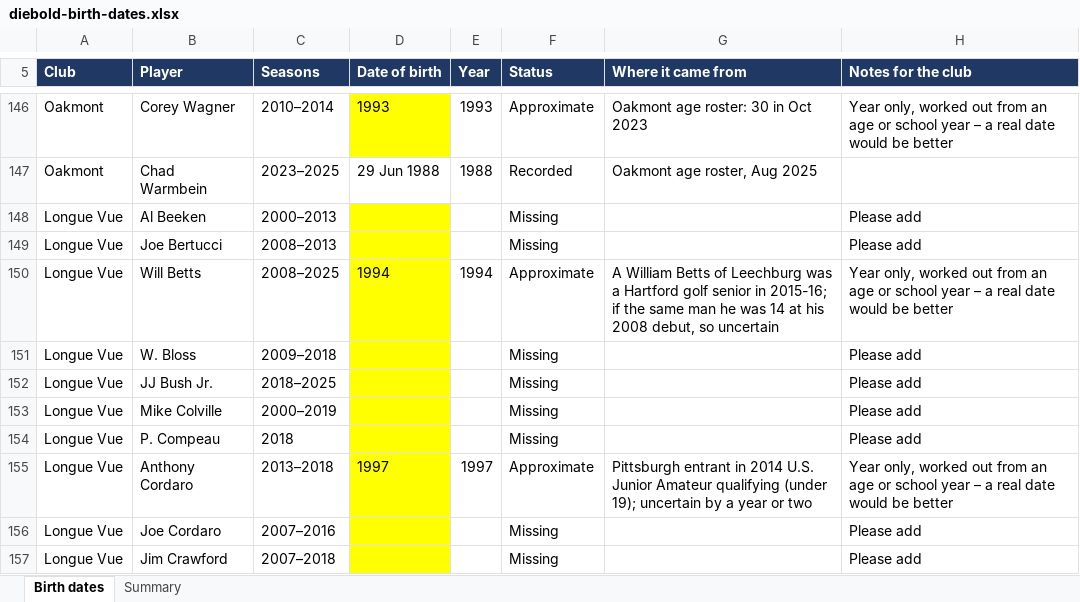
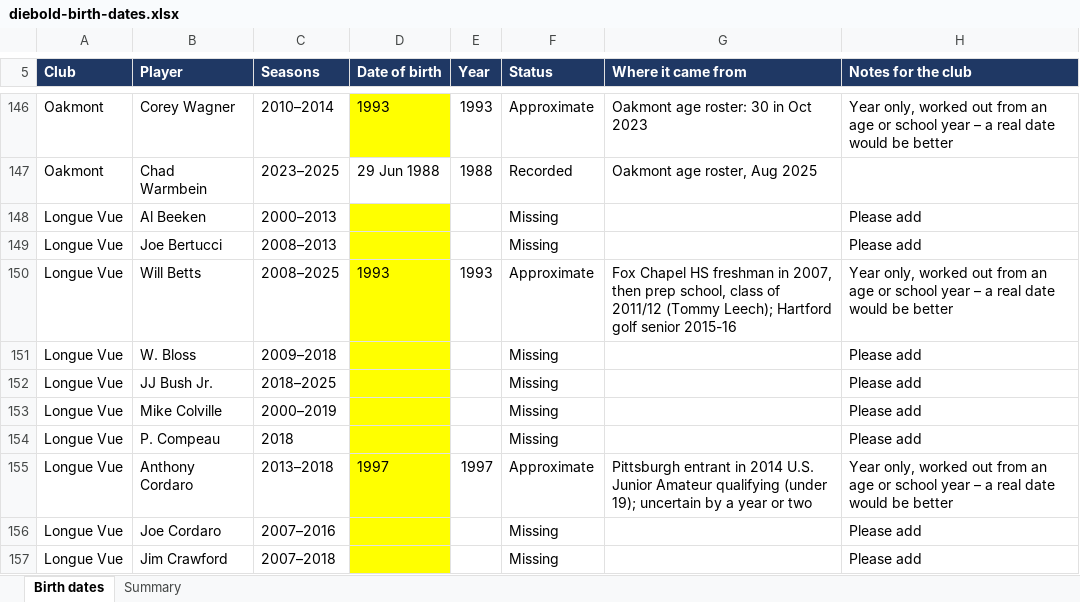
Before and after one commit to tjl1292-DBC/Diebold-Cup, an Excel workbook: reports/diebold-birth-dates.xlsx, sheet Birth dates, drawn as a sheet; only a part is shown, gaps mark what is left out; values as stored, in another font and other column widths than the file's, no borders; the diff names each change by its address in the sheet, - before the commit and + after, or states it on an @@ line.

```diff
--- a/reports/diebold-birth-dates.xlsx (sheet Birth dates)
+++ b/reports/diebold-birth-dates.xlsx (sheet Birth dates)
-D150 (Date of birth): 1994
+D150 (Date of birth): 1993
-E150 (Year): 1994
+E150 (Year): 1993
-G150 (Where it came from): A William Betts of Leechburg was a Hartford golf senior in 2015-16; if the same man he was 14 at his 2008 debut, so uncertain
+G150 (Where it came from): Fox Chapel HS freshman in 2007, then prep school, class of 2011/12 (Tommy Leech); Hartford golf senior 2015-16
```
Also changed, not shown: 3 other files.
